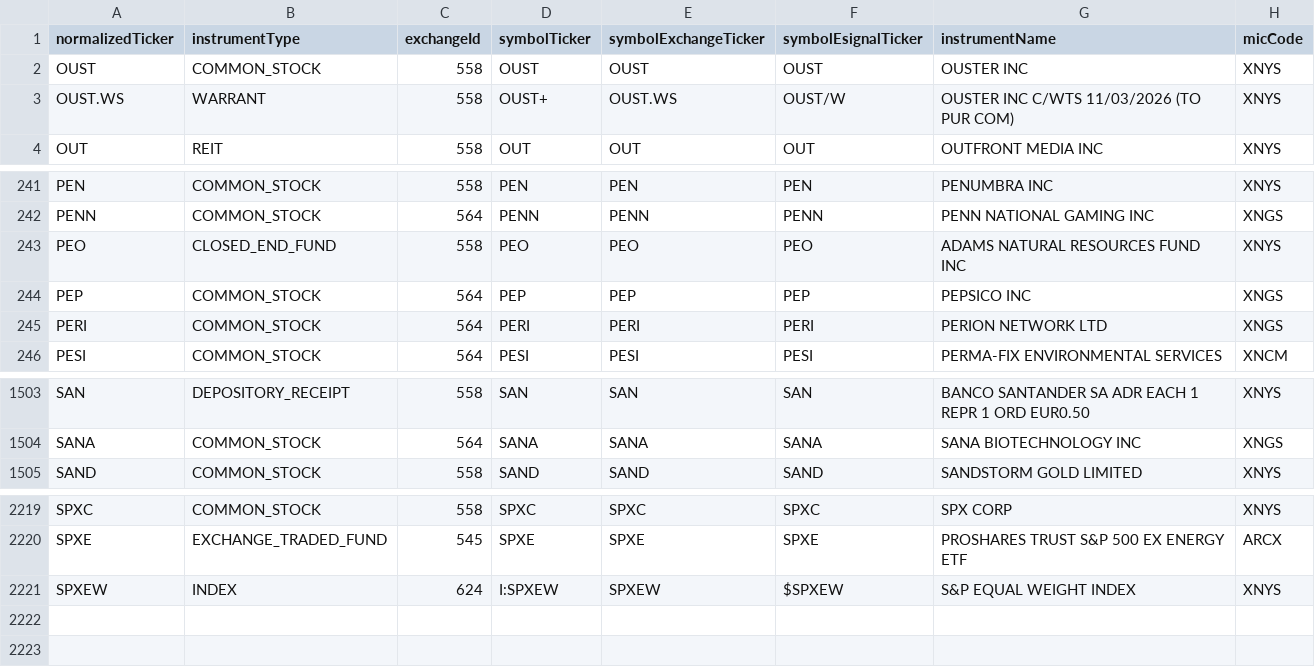
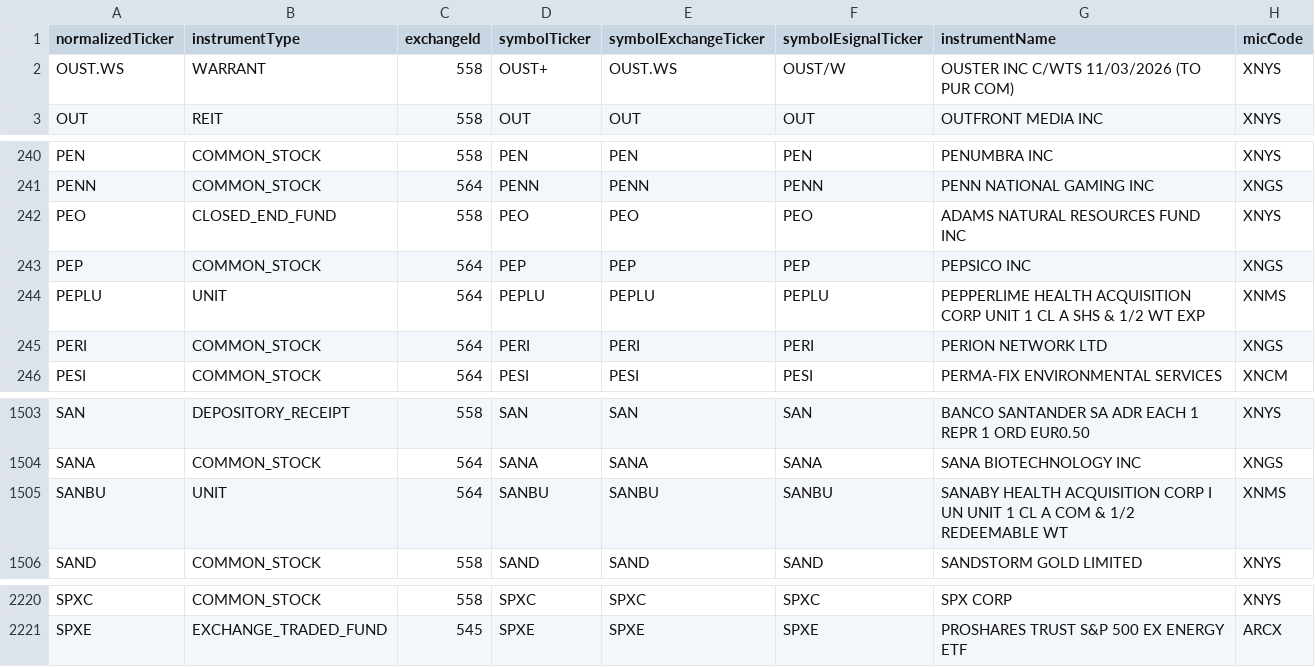
Before and after one commit to haoenhui/nyse-listed-etps, a CSV file: etps-08000.csv, drawn as a sheet; only a part is shown, gaps mark what is left out; removed rows and columns are numbered as before the commit, all else as after; the diff names each change by its address in the sheet, - before the commit and + after, or states it on an @@ line.

```diff
--- a/etps-08000.csv
+++ b/etps-08000.csv
-row 2: OUST | COMMON_STOCK | 558 | OUST | OUST | OUST | OUSTER INC | XNYS
+row 244: PEPLU | UNIT | 564 | PEPLU | PEPLU | PEPLU | PEPPERLIME HEALTH ACQUISITION CORP UNIT 1 CL A SHS & 1/2 WT EXP | XNMS
+row 1505: SANBU | UNIT | 564 | SANBU | SANBU | SANBU | SANABY HEALTH ACQUISITION CORP I UN UNIT 1 CL A COM & 1/2 REDEEMABLE WT | XNMS
-row 2221: SPXEW | INDEX | 624 | I:SPXEW | SPXEW | $SPXEW | S&P EQUAL WEIGHT INDEX | XNYS
```
Also changed, not shown: etps-00000.csv, etps-02000.csv, 3 other files.
